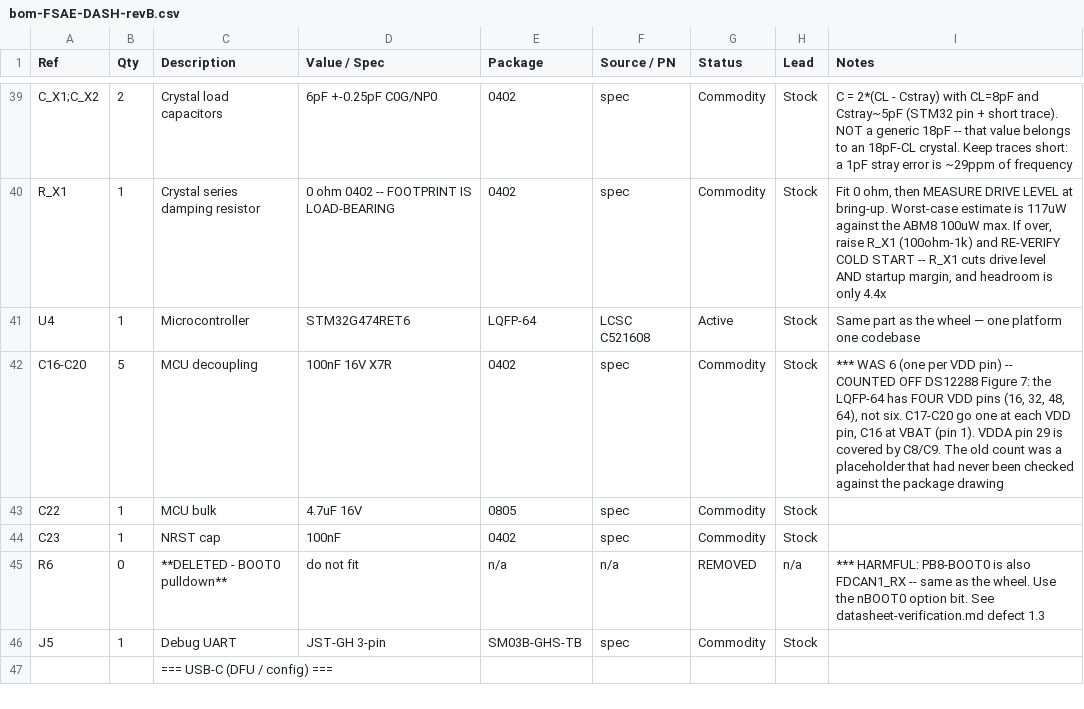
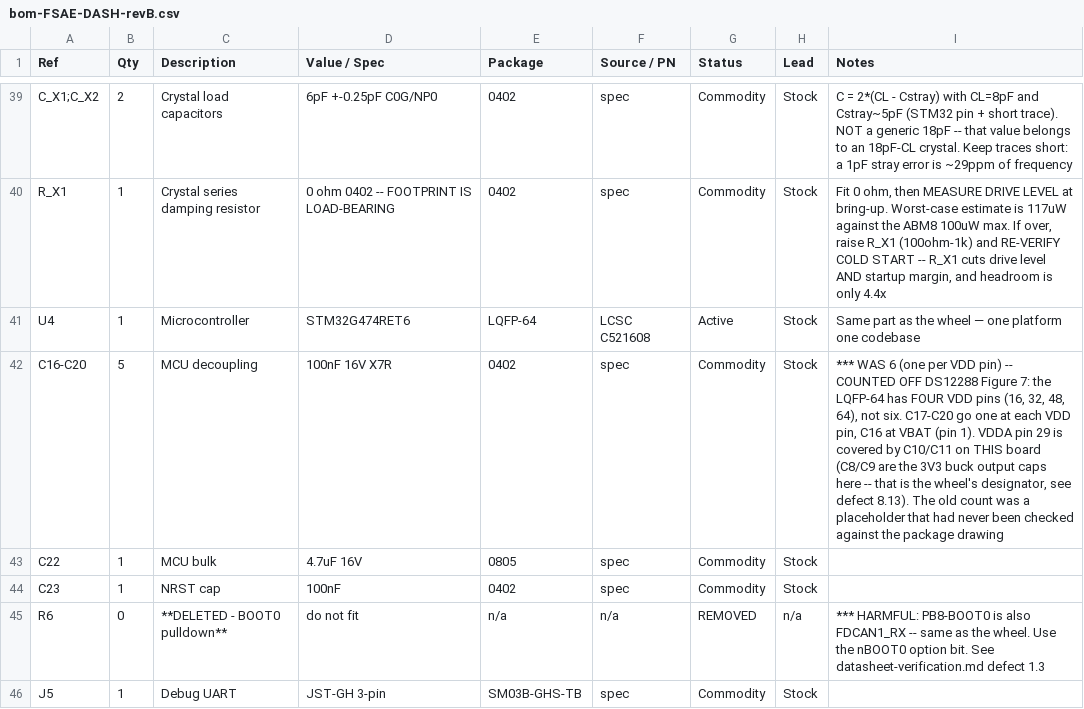
Before and after one commit to wes170/CAN-Enabled-FSAE-Steering-Wheel, a CSV file: hardware/dash/bom-FSAE-DASH-revB.csv, drawn as a sheet; only a part is shown, gaps mark what is left out; the shorter side is filled out with more unchanged rows.

```diff
--- a/hardware/dash/bom-FSAE-DASH-revB.csv
+++ b/hardware/dash/bom-FSAE-DASH-revB.csv
@@ -41,3 +41,3 @@ R_X1,1,Crystal series damping resistor,0 ohm 0402 -- FOOTPRINT IS LOAD-BEARING,0
 U4,1,Microcontroller,STM32G474RET6,LQFP-64,LCSC C521608,Active,Stock,Same part as the wheel — one platform one codebase
-C16-C20,5,MCU decoupling,100nF 16V X7R,0402,spec,Commodity,Stock,"*** WAS 6 (one per VDD pin) -- COUNTED OFF DS12288 Figure 7: the LQFP-64 has FOUR VDD pins (16, 32, 48, 64), not six. C17-C20 go one at each VDD pin, C16 at VBAT (pin 1). VDDA pin 29 is covered by C8/C9. The old count was a placeholder that had never been checked against the package drawing"
+C16-C20,5,MCU decoupling,100nF 16V X7R,0402,spec,Commodity,Stock,"*** WAS 6 (one per VDD pin) -- COUNTED OFF DS12288 Figure 7: the LQFP-64 has FOUR VDD pins (16, 32, 48, 64), not six. C17-C20 go one at each VDD pin, C16 at VBAT (pin 1). VDDA pin 29 is covered by C10/C11 on THIS board (C8/C9 are the 3V3 buck output caps here -- that is the wheel's designator, see defect 8.13). The old count was a placeholder that had never been checked against the package drawing"
 C22,1,MCU bulk,4.7uF 16V,0805,spec,Commodity,Stock,
```
Also changed, not shown: 7 other files.
